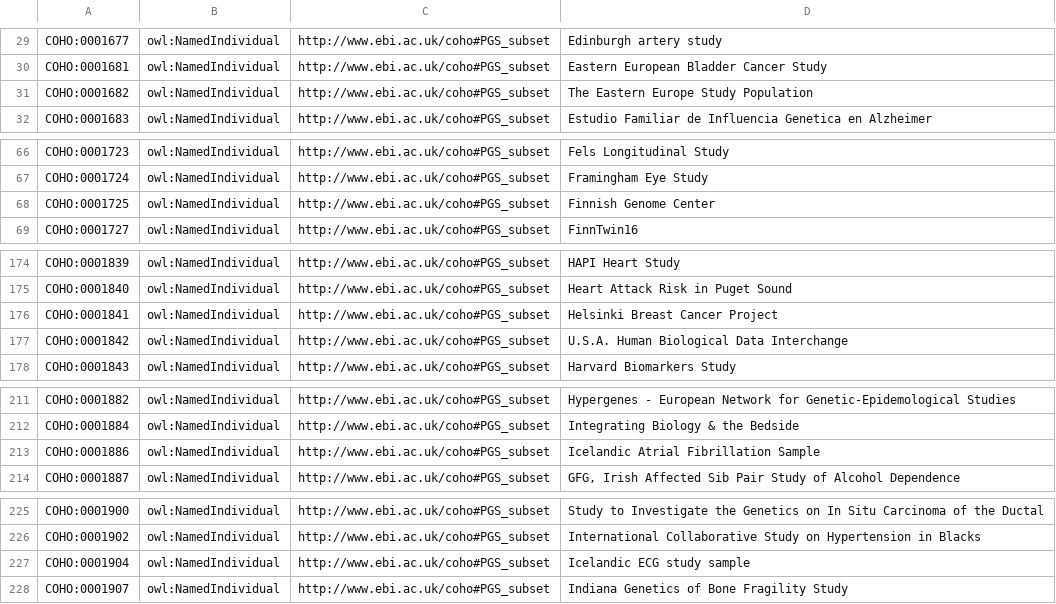
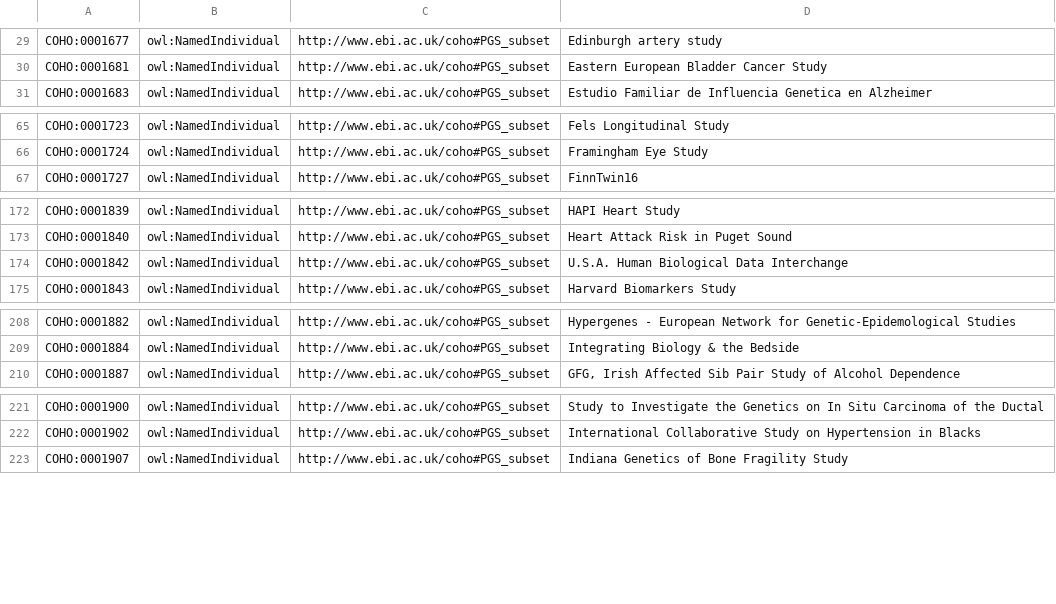
Before and after one commit to EBISPOT/cohort-ontology, a CSV file: src/templates/PGS.csv, drawn as a sheet; only a part is shown, gaps mark what is left out; the diff covers the shown part only.

```diff
--- a/src/templates/PGS.csv
+++ b/src/templates/PGS.csv
@@ -30,3 +30,2 @@ COHO:0001677,owl:NamedIndividual,http://www.ebi.ac.uk/coho#PGS_subset,Edinburgh
 COHO:0001681,owl:NamedIndividual,http://www.ebi.ac.uk/coho#PGS_subset,Eastern European Bladder Cancer Study
-COHO:0001682,owl:NamedIndividual,http://www.ebi.ac.uk/coho#PGS_subset,The Eastern Europe Study Population
 COHO:0001683,owl:NamedIndividual,http://www.ebi.ac.uk/coho#PGS_subset,Estudio Familiar de Influencia Genetica en Alzheimer
@@ -67,3 +66,2 @@ COHO:0001723,owl:NamedIndividual,http://www.ebi.ac.uk/coho#PGS_subset,Fels Longi
 COHO:0001724,owl:NamedIndividual,http://www.ebi.ac.uk/coho#PGS_subset,Framingham Eye Study
-COHO:0001725,owl:NamedIndividual,http://www.ebi.ac.uk/coho#PGS_subset,Finnish Genome Center
 COHO:0001727,owl:NamedIndividual,http://www.ebi.ac.uk/coho#PGS_subset,FinnTwin16
@@ -175,3 +173,2 @@ COHO:0001839,owl:NamedIndividual,http://www.ebi.ac.uk/coho#PGS_subset,HAPI Heart
 COHO:0001840,owl:NamedIndividual,http://www.ebi.ac.uk/coho#PGS_subset,Heart Attack Risk in Puget Sound
-COHO:0001841,owl:NamedIndividual,http://www.ebi.ac.uk/coho#PGS_subset,Helsinki Breast Cancer Project
 COHO:0001842,owl:NamedIndividual,http://www.ebi.ac.uk/coho#PGS_subset,U.S.A. Human Biological Data Interchange
@@ -212,3 +209,2 @@ COHO:0001882,owl:NamedIndividual,http://www.ebi.ac.uk/coho#PGS_subset,Hypergenes
 COHO:0001884,owl:NamedIndividual,http://www.ebi.ac.uk/coho#PGS_subset,Integrating Biology & the Bedside
-COHO:0001886,owl:NamedIndividual,http://www.ebi.ac.uk/coho#PGS_subset,Icelandic Atrial Fibrillation Sample
 COHO:0001887,owl:NamedIndividual,http://www.ebi.ac.uk/coho#PGS_subset,"GFG, Irish Affected Sib Pair Study of Alcohol Dependence"
@@ -226,3 +222,2 @@ COHO:0001900,owl:NamedIndividual,http://www.ebi.ac.uk/coho#PGS_subset,Study to I
 COHO:0001902,owl:NamedIndividual,http://www.ebi.ac.uk/coho#PGS_subset,International Collaborative Study on Hypertension in Blacks
-COHO:0001904,owl:NamedIndividual,http://www.ebi.ac.uk/coho#PGS_subset,Icelandic ECG study sample
 COHO:0001907,owl:NamedIndividual,http://www.ebi.ac.uk/coho#PGS_subset,Indiana Genetics of Bone Fragility Study
```
Also changed, not shown: 1 added row and 7 removed rows elsewhere in this file, src/templates/example_studies.tsv, 9 other files.
